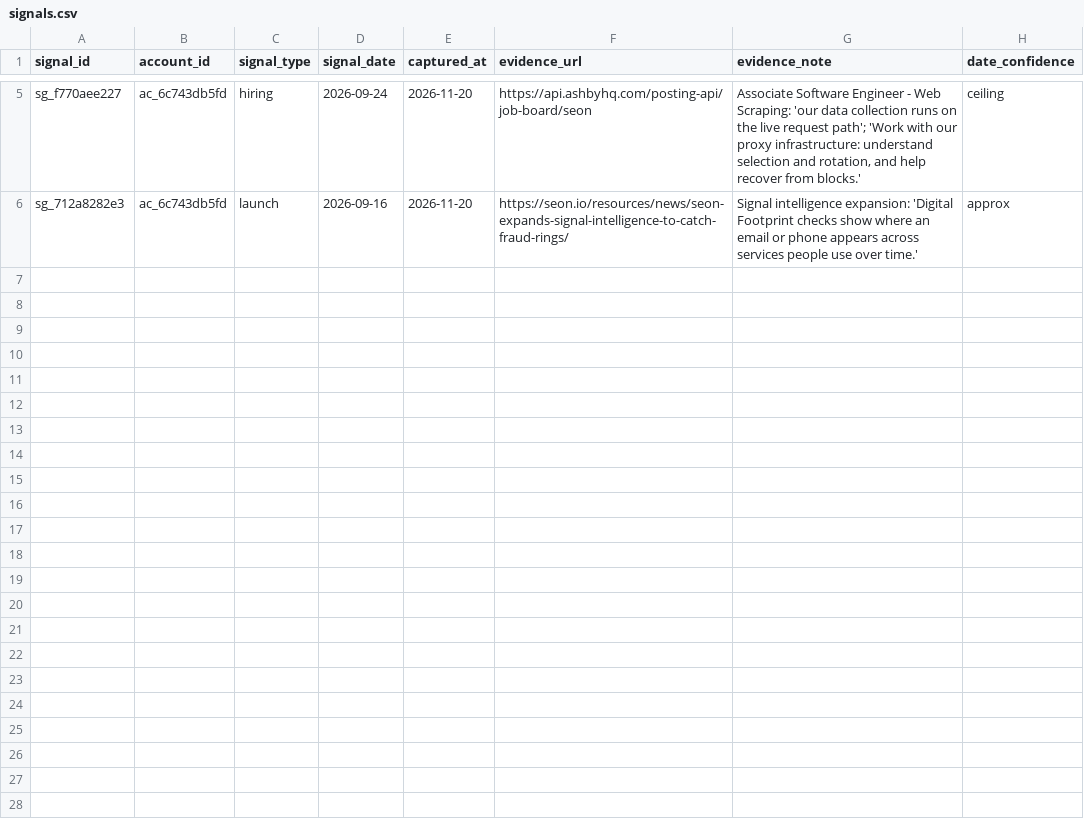
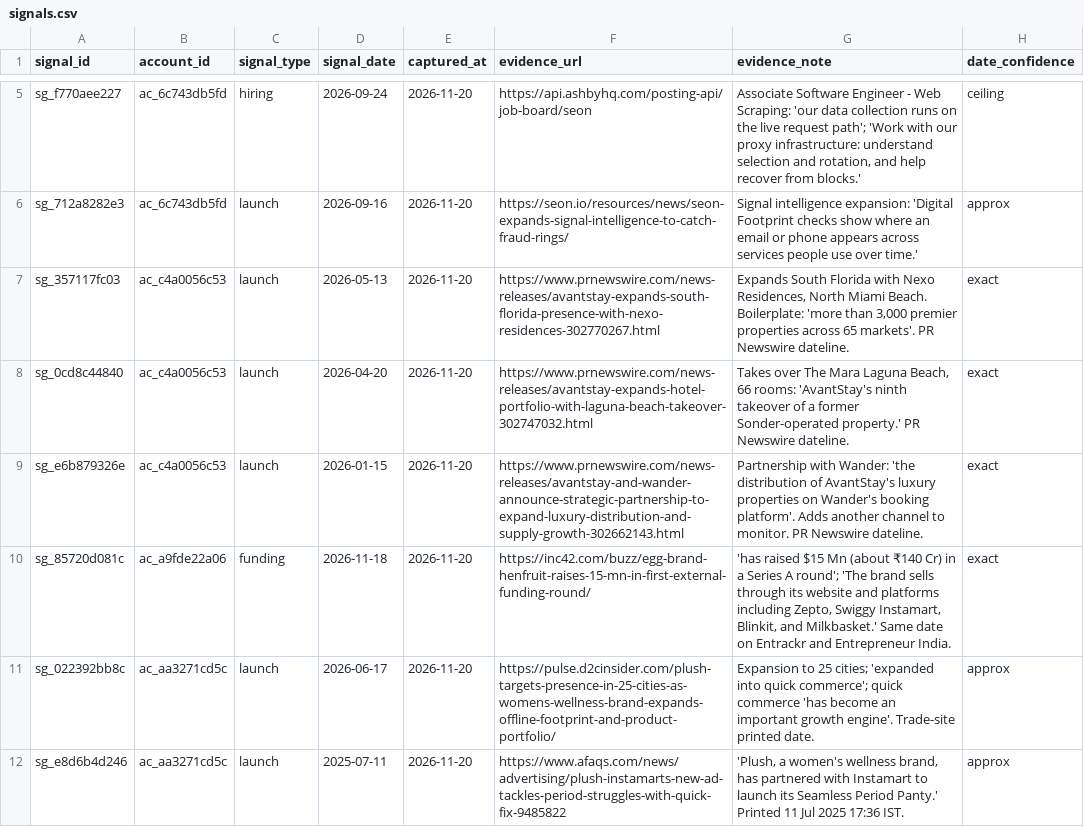
Before and after one commit to whysaurabhsharma/scrapeguys-signal-engine, a CSV file: data/signals.csv, drawn as a sheet; only a part is shown, gaps mark what is left out; the diff covers the shown part only; the diff names each change by its address in the sheet, - before the commit and + after, or states it on an @@ line.

Commit message:
Phase 7.2: second hunt, 9 accounts, kill list, two gates added after the run exposed them

```diff
--- a/data/signals.csv
+++ b/data/signals.csv
+row 7: sg_357117fc03 | ac_c4a0056c53 | launch | 2026-05-13 | 2026-11-20 | https://www.prnewswire.com/news-releases/avantstay-expands-south-florida-presence-with-nexo-residences-302770267.html | Expands South Florida with Nexo Residences, North Miami Beach. Boilerplate: 'more than 3,000 premier properties across 65 markets'. PR Newswire dateline. | exact
+row 8: sg_0cd8c44840 | ac_c4a0056c53 | launch | 2026-04-20 | 2026-11-20 | https://www.prnewswire.com/news-releases/avantstay-expands-hotel-portfolio-with-laguna-beach-takeover-302747032.html | Takes over The Mara Laguna Beach, 66 rooms: 'AvantStay's ninth takeover of a former Sonder-operated property.' PR Newswire dateline. | exact
+row 9: sg_e6b879326e | ac_c4a0056c53 | launch | 2026-01-15 | 2026-11-20 | https://www.prnewswire.com/news-releases/avantstay-and-wander-announce-strategic-partnership-to-expand-luxury-distribution-and-supply-growth-302662143.html | Partnership with Wander: 'the distribution of AvantStay's luxury properties on Wander's booking platform'. Adds another channel to monitor. PR Newswire dateline. | exact
+row 10: sg_85720d081c | ac_a9fde22a06 | funding | 2026-11-18 | 2026-11-20 | https://inc42.com/buzz/egg-brand-henfruit-raises-15-mn-in-first-external-funding-round/ | 'has raised $15 Mn (about ₹140 Cr) in a Series A round'; 'The brand sells through its website and platforms including Zepto, Swiggy Instamart, Blinkit, and Milkbasket.' Same date on Entrackr and Entrepreneur India. | exact
+row 11: sg_022392bb8c | ac_aa3271cd5c | launch | 2026-06-17 | 2026-11-20 | https://pulse.d2cinsider.com/plush-targets-presence-in-25-cities-as-womens-wellness-brand-expands-offline-footprint-and-product-portfolio/ | Expansion to 25 cities; 'expanded into quick commerce'; quick commerce 'has become an important growth engine'. Trade-site printed date. | approx
+row 12: sg_e8d6b4d246 | ac_aa3271cd5c | launch | 2025-07-11 | 2026-11-20 | https://www.afaqs.com/news/advertising/plush-instamarts-new-ad-tackles-period-struggles-with-quick-fix-9485822 | 'Plush, a women's wellness brand, has partnered with Instamart to launch its Seamless Period Panty.' Printed 11 Jul 2025 17:36 IST. | approx
```
Also changed, not shown: 5 added rows elsewhere in this file, data/scored.csv, 18 other files.
